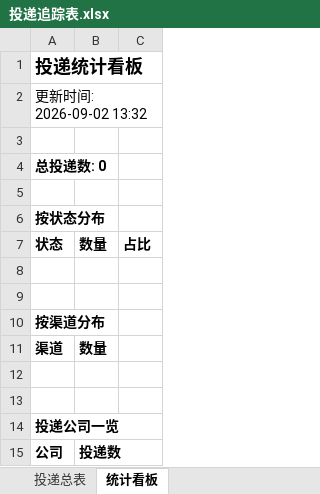
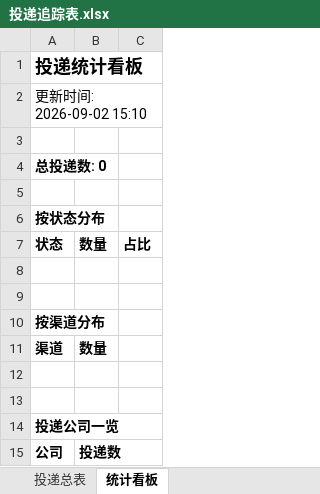
Before and after one commit to CallieWJL/wenke-radar, an Excel workbook: reports/投递追踪表.xlsx, sheet 统计看板, drawn as a sheet; values as stored, in another font and other column widths than the file's, no borders; the diff names each change by its address in the sheet, - before the commit and + after, or states it on an @@ line.

Commit message:
📰 秋招雷达日报 2026-09-02

```diff
--- a/reports/投递追踪表.xlsx (sheet 统计看板)
+++ b/reports/投递追踪表.xlsx (sheet 统计看板)
-A2: 更新时间: 2026-09-02 13:32
+A2: 更新时间: 2026-09-02 15:10
```
